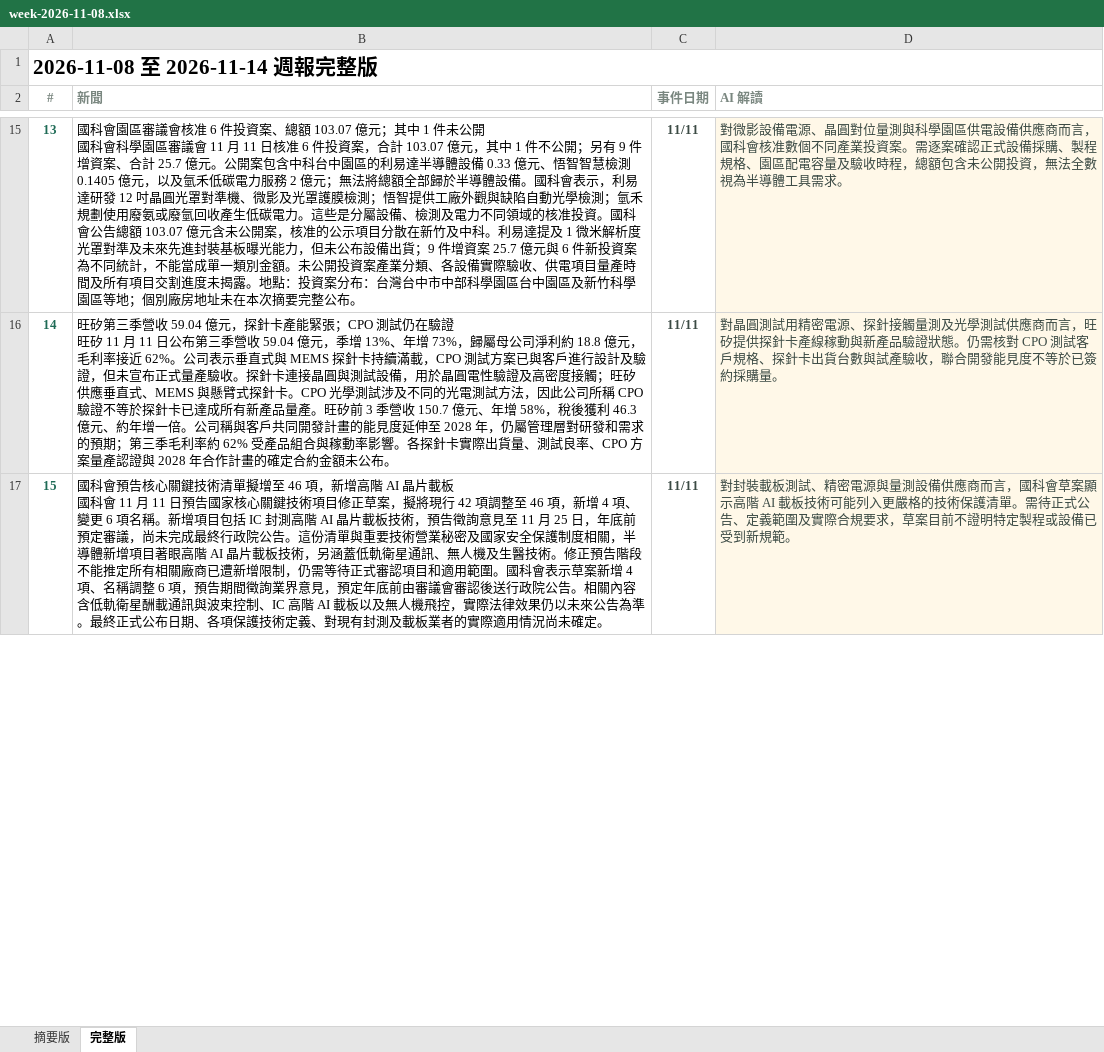
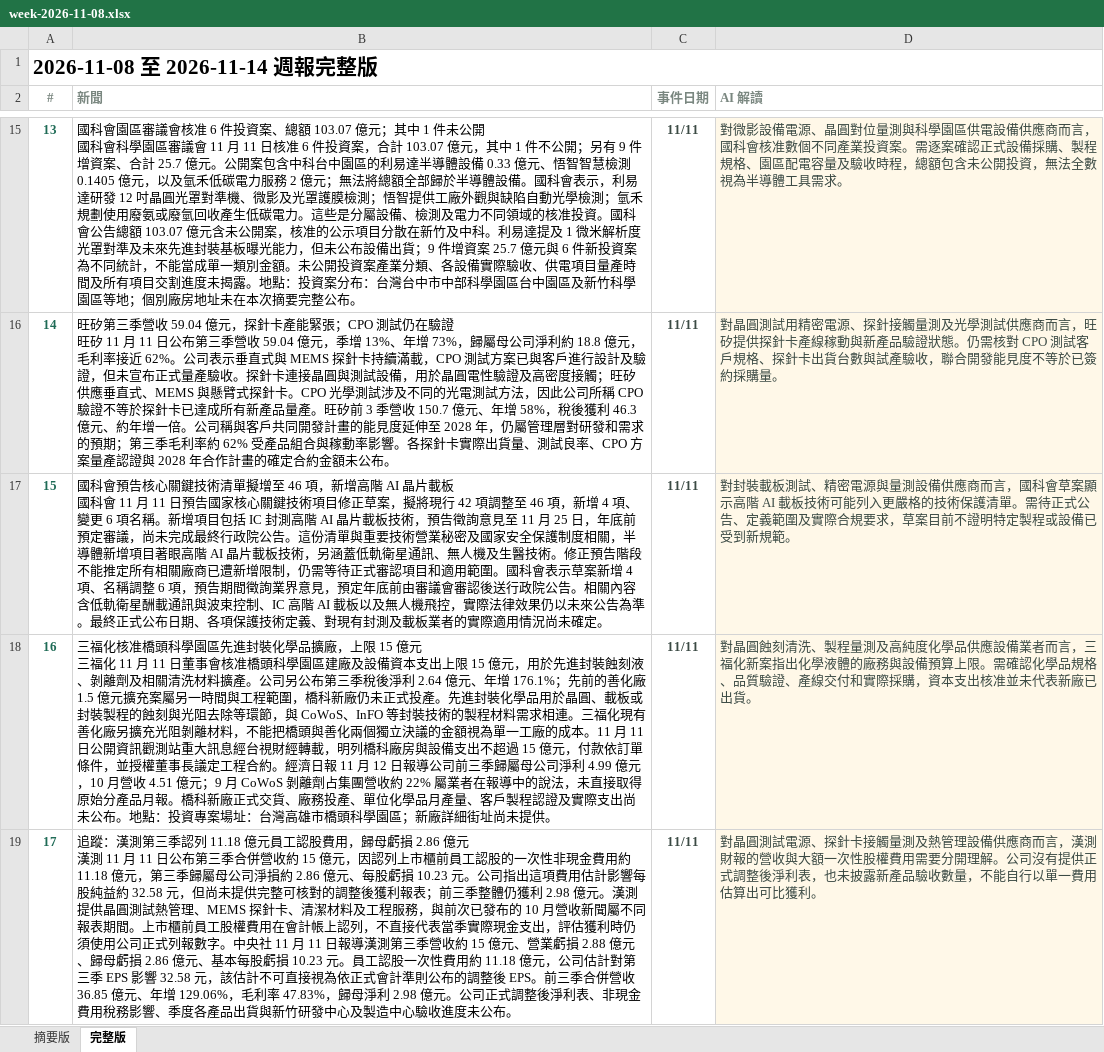
Before and after one commit to aiwlulu/daily-brief-site, an Excel workbook: docs/exports/week-2026-11-08.xlsx, sheet 完整版, drawn as a sheet; only a part is shown, gaps mark what is left out; values as stored, in another font and other column widths than the file's, no borders; ↵ is a line break in a cell; the diff covers the shown part only; the diff names each change by its address in the sheet, - before the commit and + after, or states it on an @@ line.

```diff
--- a/docs/exports/week-2026-11-08.xlsx (sheet 完整版)
+++ b/docs/exports/week-2026-11-08.xlsx (sheet 完整版)
+row 18: 16 | 三福化核准橋頭科學園區先進封裝化學品擴廠，上限 15 億元 ↵ 三福化 11 月 11 日董事會核准橋頭科學園區建廠及設備資本支出上限 15 億元，用於先進封裝蝕刻液、剝離劑及相關清洗材料擴產。公司另公布第三季稅後淨利 2.64 億元、年增 176.1%；先前的善化廠 1.5 億元擴充案屬另一時間與工程範圍，橋科新廠仍未正式投產。先進封裝化學品用於晶圓、載板或封裝製程的蝕刻與光阻去除等環節，與 CoWoS、InFO 等封裝技術的製程材料需求相連。三福化現有善化廠另擴充光阻剝離材料，不能把橋頭與善化兩個獨立決議的金額視為單一工廠的成本。11 月 11 日公開資訊觀測站重大訊息經台視財經轉載，明列橋科廠房與設備支出不超過 15 億元，付款依訂單條件，並授權董事長議定工程合約。經濟日報 11 月 12 日報導公司前三季歸屬母公司淨利 4.99 億元，10 月營收 4.51 億元；9 月 CoWoS 剝離劑占集團營收約 22% 屬業者在報導中的說法，未直接取得原始分產品月報。橋科新廠正式交貨、廠務投產、單位化學品月產量、客戶製程認證及實際支出尚未公布。地點：投資專案場址：台灣高雄市橋頭科學園區；新廠詳細街址尚未提供。 | 11/11 | 對晶圓蝕刻清洗、製程量測及高純度化學品供應設備業者而言，三福化新案指出化學液體的廠務與設備預算上限。需確認化學品規格、品質驗證、產線交付和實際採購，資本支出核准並未代表新廠已出貨。
+row 19: 17 | 追蹤：漢測第三季認列 11.18 億元員工認股費用，歸母虧損 2.86 億元 ↵ 漢測 11 月 11 日公布第三季合併營收約 15 億元，因認列上市櫃前員工認股的一次性非現金費用約 11.18 億元，第三季歸屬母公司淨損約 2.86 億元、每股虧損 10.23 元。公司指出這項費用估計影響每股純益約 32.58 元，但尚未提供完整可核對的調整後獲利報表；前三季整體仍獲利 2.98 億元。漢測提供晶圓測試熱管理、MEMS 探針卡、清潔材料及工程服務，與前次已發布的 10 月營收新聞屬不同報表期間。上市櫃前員工股權費用在會計帳上認列，不直接代表當季實際現金支出，評估獲利時仍須使用公司正式列報數字。中央社 11 月 11 日報導漢測第三季營收約 15 億元、營業虧損 2.88 億元、歸母虧損 2.86 億元、基本每股虧損 10.23 元。員工認股一次性費用約 11.18 億元，公司估計對第三季 EPS 影響 32.58 元，該估計不可直接視為依正式會計準則公布的調整後 EPS。前三季合併營收 36.85 億元、年增 129.06%，毛利率 47.83%，歸母淨利 2.98 億元。公司正式調整後淨利表、非現金費用稅務影響、季度各產品出貨與新竹研發中心及製造中心驗收進度未公布。 | 11/11 | 對晶圓測試電源、探針卡接觸量測及熱管理設備供應商而言，漢測財報的營收與大額一次性股權費用需要分開理解。公司沒有提供正式調整後淨利表，也未披露新產品驗收數量，不能自行以單一費用估算出可比獲利。
```
Also changed, not shown: 7 added rows and row numbers in column A elsewhere in this sheet, sheet 摘要版, docs/exports/events-2026-11-10-en.xlsx, docs/exports/events-2026-11-10.xlsx, 7 other files.
